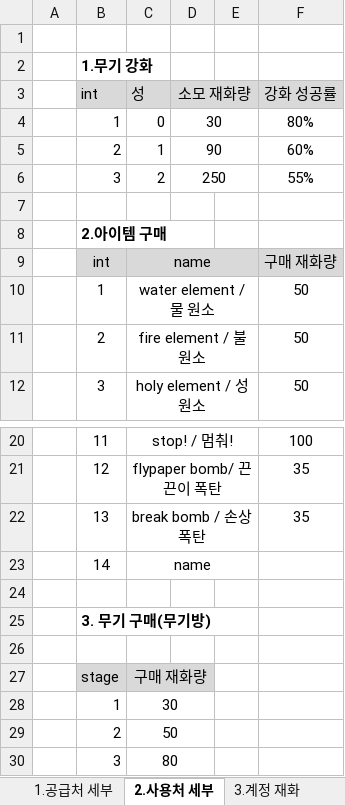
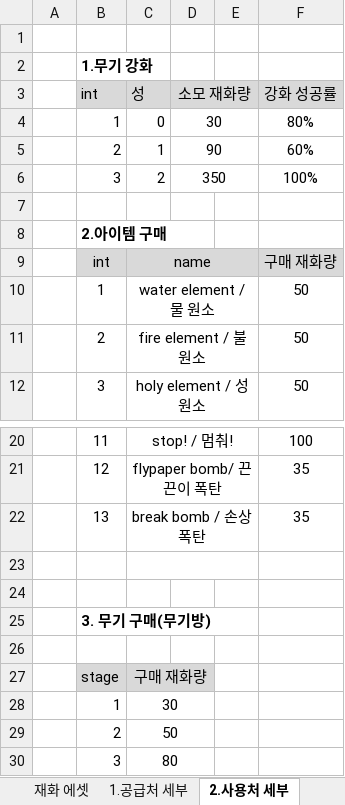
Before and after one commit to HYOJEONG0213/SummerProject, an Excel workbook: Disign/재화.xlsx, sheet 2.사용처 세부, drawn as a sheet; only a part is shown, gaps mark what is left out; values as stored, in another font and other column widths than the file's, no borders; the diff names each change by its address in the sheet, - before the commit and + after, or states it on an @@ line.

```diff
--- a/Disign/재화.xlsx (sheet 2.사용처 세부)
+++ b/Disign/재화.xlsx (sheet 2.사용처 세부)
+sheet tab: 재화 에셋
-D6 (소모 재화량): 250
+D6 (소모 재화량): 350
-F6 (강화 성공률): 55%
+F6 (강화 성공률): 100%
-row 23:  | 14 | name
+row 23: (empty)
```
Also changed, not shown: sheet 1.공급처 세부, Disign/UI.xlsx.
